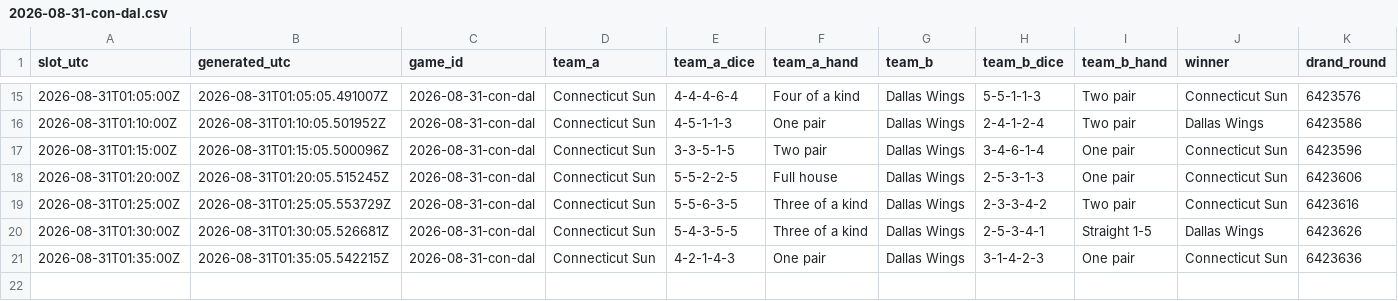
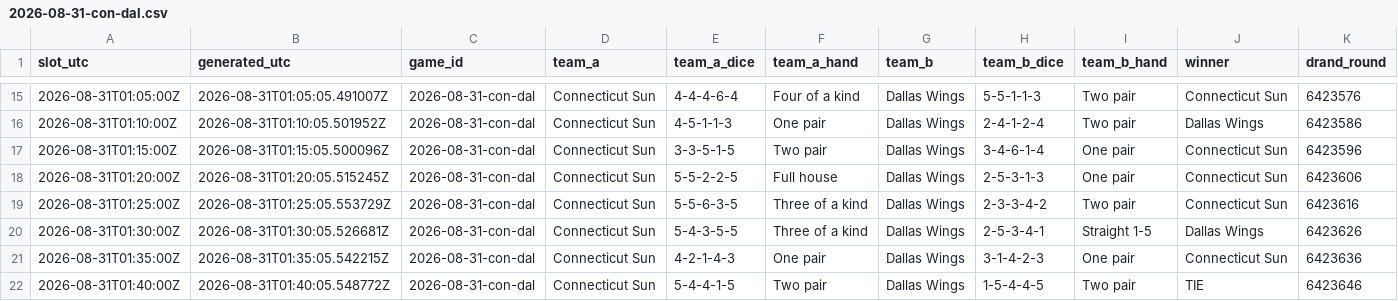
Before and after one commit to shabahren/wnba-dice-poker, a CSV file: data/2026-08-31-con-dal.csv, drawn as a sheet; only a part is shown, gaps mark what is left out; rows hold the shown columns only; the diff names each change by its address in the sheet, - before the commit and + after, or states it on an @@ line.

Commit message:
Add real-time Dice Poker result 2026-08-31 01:40 UTC

```diff
--- a/data/2026-08-31-con-dal.csv
+++ b/data/2026-08-31-con-dal.csv
+row 22: 2026-08-31T01:40:00Z | 2026-08-31T01:40:05.548772Z | 2026-08-31-con-dal | Connecticut Sun | 5-4-4-1-5 | Two pair | Dallas Wings | 1-5-4-4-5 | Two pair | TIE | 6423646
```
